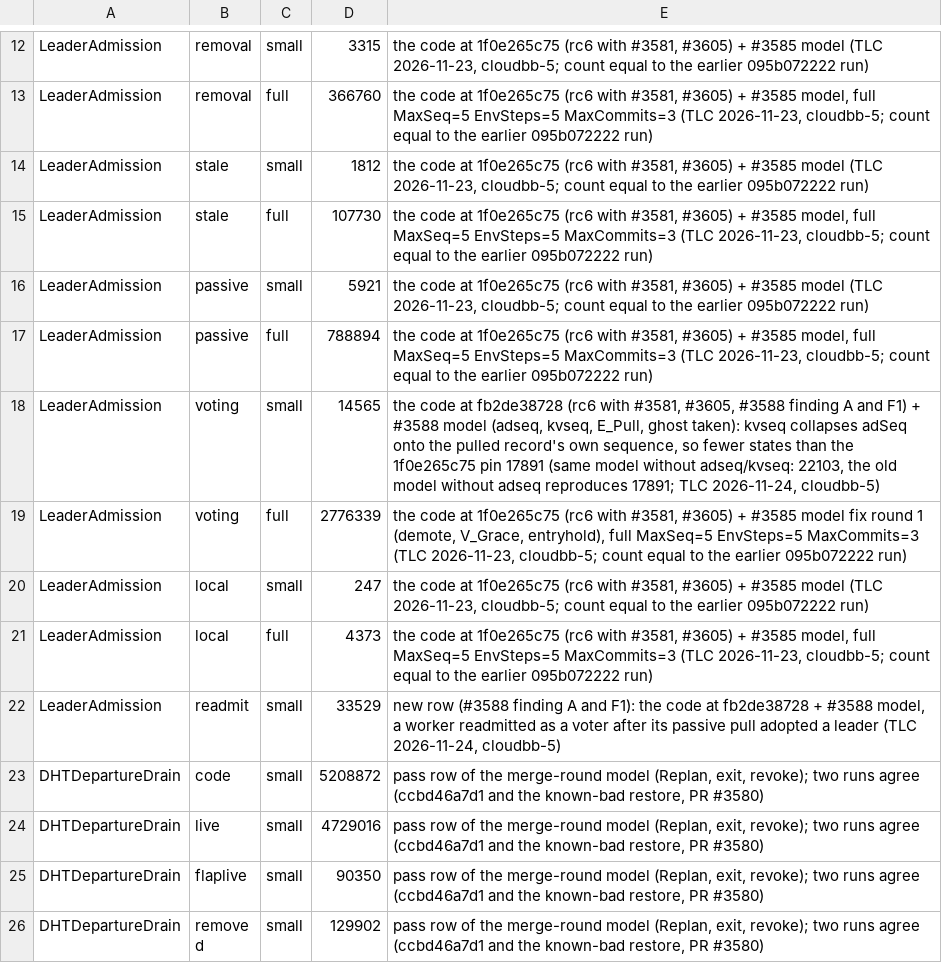
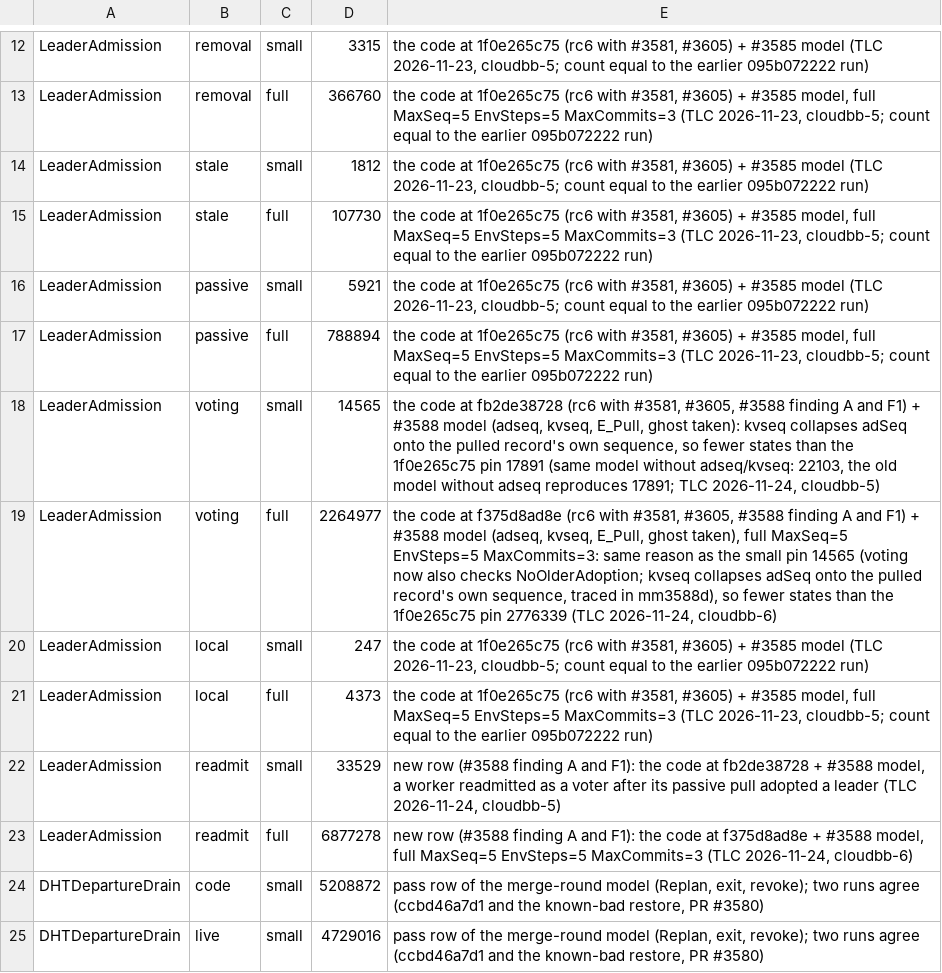
Before and after one commit to pragmaticalabs/pragmatica, a TSV file: tools/tla/pinned-counts.tsv, drawn as a sheet; only a part is shown, gaps mark what is left out; the shorter side is filled out with more unchanged rows.

```diff
--- a/tools/tla/pinned-counts.tsv
+++ b/tools/tla/pinned-counts.tsv
@@ -18,3 +18,3 @@ LeaderAdmission	passive	full	788894	the code at 1f0e265c75 (rc6 with #3581, #360
 LeaderAdmission	voting	small	14565	the code at fb2de38728 (rc6 with #3581, #3605, #3588 finding A and F1) + #3588 model (adseq, kvseq, E_Pull, ghost taken): kvseq collapses adSeq onto the pulled record's own sequence, so fewer states than the 1f0e265c75 pin 17891 (same model without adseq/kvseq: 22103, the old model without adseq reproduces 17891; TLC 2026-11-24, cloudbb-5)
-LeaderAdmission	voting	full	2776339	the code at 1f0e265c75 (rc6 with #3581, #3605) + #3585 model fix round 1 (demote, V_Grace, entryhold), full MaxSeq=5 EnvSteps=5 MaxCommits=3 (TLC 2026-11-23, cloudbb-5; count equal to the earlier 095b072222 run)
+LeaderAdmission	voting	full	2264977	the code at f375d8ad8e (rc6 with #3581, #3605, #3588 finding A and F1) + #3588 model (adseq, kvseq, E_Pull, ghost taken), full MaxSeq=5 EnvSteps=5 MaxCommits=3: same reason as the small pin 14565 (voting now also checks NoOlderAdoption; kvseq collapses adSeq onto the pulled record's own sequence, traced in mm3588d), so fewer states than the 1f0e265c75 pin 2776339 (TLC 2026-11-24, cloudbb-6)
 LeaderAdmission	local	small	247	the code at 1f0e265c75 (rc6 with #3581, #3605) + #3585 model (TLC 2026-11-23, cloudbb-5; count equal to the earlier 095b072222 run)
@@ -22,2 +22,3 @@ LeaderAdmission	local	full	4373	the code at 1f0e265c75 (rc6 with #3581, #3605) +
 LeaderAdmission	readmit	small	33529	new row (#3588 finding A and F1): the code at fb2de38728 + #3588 model, a worker readmitted as a voter after its passive pull adopted a leader (TLC 2026-11-24, cloudbb-5)
+LeaderAdmission	readmit	full	6877278	new row (#3588 finding A and F1): the code at f375d8ad8e + #3588 model, full MaxSeq=5 EnvSteps=5 MaxCommits=3 (TLC 2026-11-24, cloudbb-6)
 DHTDepartureDrain	code	small	5208872	pass row of the merge-round model (Replan, exit, revoke); two runs agree (ccbd46a7d1 and the known-bad restore, PR #3580)
```
Also changed, not shown: tools/tla/results.tsv.
